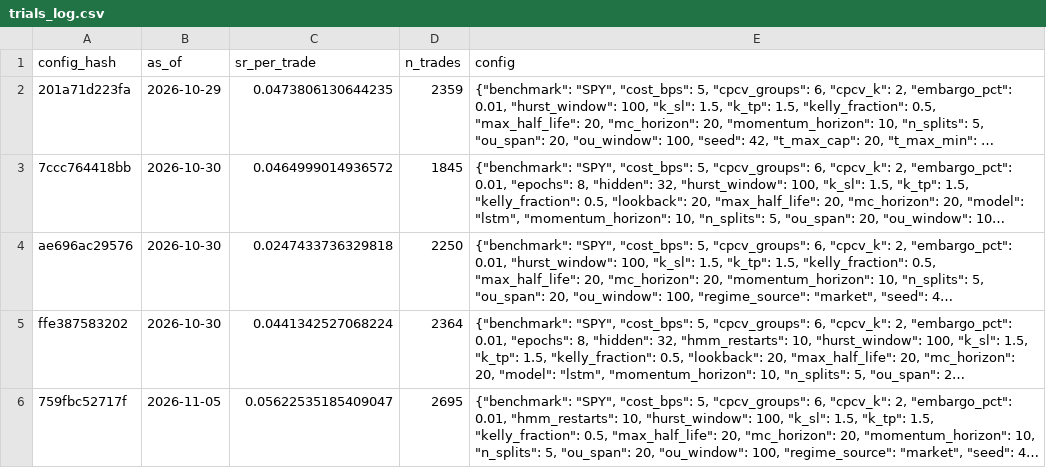
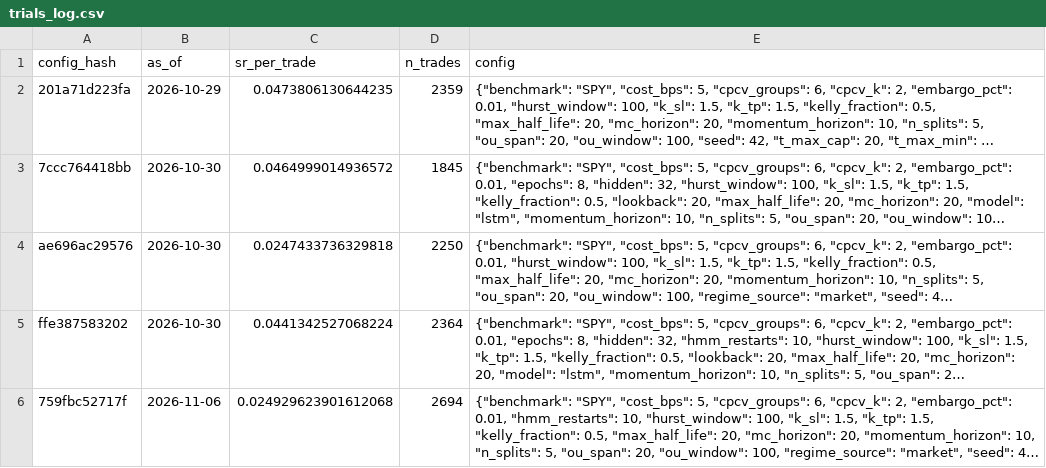
Before and after one commit to Pipe199x/StockSentinel, a CSV file: docs/data/history/trials_log.csv, drawn as a sheet; long unchanged cells end in …; the diff names each change by its address in the sheet, - before the commit and + after, or states it on an @@ line.

```diff
--- a/docs/data/history/trials_log.csv
+++ b/docs/data/history/trials_log.csv
-B6 (as_of): 2026-11-05
+B6 (as_of): 2026-11-06
-C6 (sr_per_trade): 0.05622535185409047
+C6 (sr_per_trade): 0.024929623901612068
-D6 (n_trades): 2695
+D6 (n_trades): 2694
```
Also changed, not shown: docs/data/history/signals_history.csv, 5 other files.
